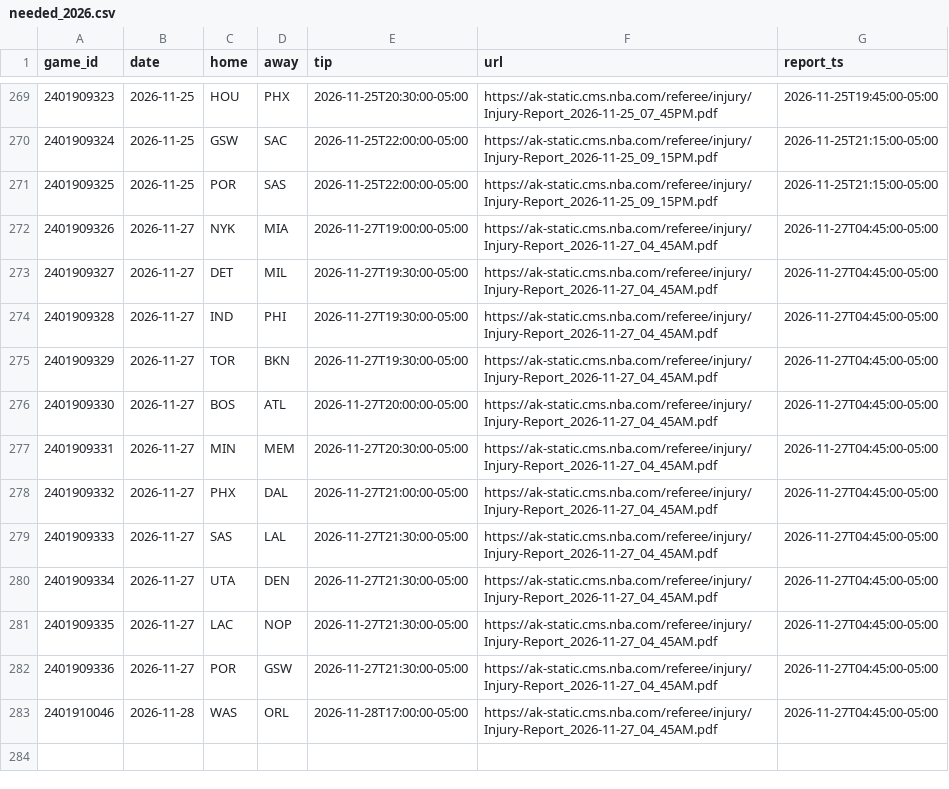
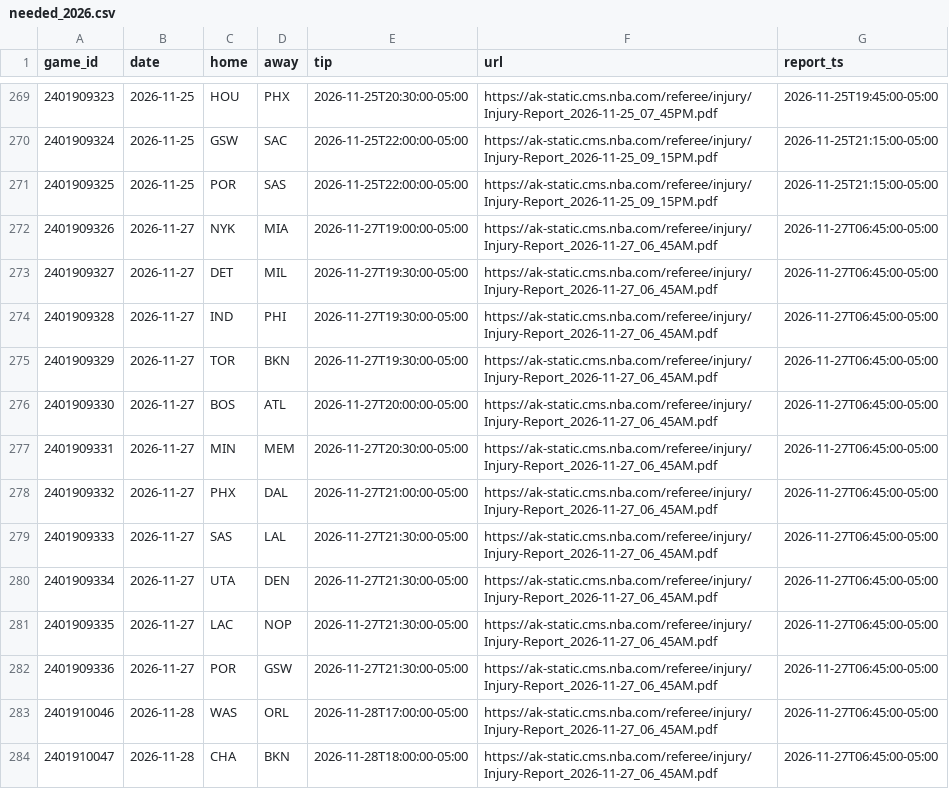
Before and after one commit to roystormfm-beep/nbaPRE, a CSV file: data/external/injury/needed_2026.csv, drawn as a sheet; only a part is shown, gaps mark what is left out.

```diff
--- a/data/external/injury/needed_2026.csv
+++ b/data/external/injury/needed_2026.csv
@@ -271,13 +271,14 @@ game_id,date,home,away,tip,url,report_ts
 2401909325,2026-11-25,POR,SAS,2026-11-25T22:00:00-05:00,https://ak-static.cms.nba.com/referee/injury/Injury-Report_2026-11-25_09_15PM.pdf,2026-11-25T21:15:00-05:00
-2401909326,2026-11-27,NYK,MIA,2026-11-27T19:00:00-05:00,https://ak-static.cms.nba.com/referee/injury/Injury-Report_2026-11-27_04_45AM.pdf,2026-11-27T04:45:00-05:00
-2401909327,2026-11-27,DET,MIL,2026-11-27T19:30:00-05:00,https://ak-static.cms.nba.com/referee/injury/Injury-Report_2026-11-27_04_45AM.pdf,2026-11-27T04:45:00-05:00
-2401909328,2026-11-27,IND,PHI,2026-11-27T19:30:00-05:00,https://ak-static.cms.nba.com/referee/injury/Injury-Report_2026-11-27_04_45AM.pdf,2026-11-27T04:45:00-05:00
-2401909329,2026-11-27,TOR,BKN,2026-11-27T19:30:00-05:00,https://ak-static.cms.nba.com/referee/injury/Injury-Report_2026-11-27_04_45AM.pdf,2026-11-27T04:45:00-05:00
-2401909330,2026-11-27,BOS,ATL,2026-11-27T20:00:00-05:00,https://ak-static.cms.nba.com/referee/injury/Injury-Report_2026-11-27_04_45AM.pdf,2026-11-27T04:45:00-05:00
-2401909331,2026-11-27,MIN,MEM,2026-11-27T20:30:00-05:00,https://ak-static.cms.nba.com/referee/injury/Injury-Report_2026-11-27_04_45AM.pdf,2026-11-27T04:45:00-05:00
-2401909332,2026-11-27,PHX,DAL,2026-11-27T21:00:00-05:00,https://ak-static.cms.nba.com/referee/injury/Injury-Report_2026-11-27_04_45AM.pdf,2026-11-27T04:45:00-05:00
-2401909333,2026-11-27,SAS,LAL,2026-11-27T21:30:00-05:00,https://ak-static.cms.nba.com/referee/injury/Injury-Report_2026-11-27_04_45AM.pdf,2026-11-27T04:45:00-05:00
-2401909334,2026-11-27,UTA,DEN,2026-11-27T21:30:00-05:00,https://ak-static.cms.nba.com/referee/injury/Injury-Report_2026-11-27_04_45AM.pdf,2026-11-27T04:45:00-05:00
-2401909335,2026-11-27,LAC,NOP,2026-11-27T21:30:00-05:00,https://ak-static.cms.nba.com/referee/injury/Injury-Report_2026-11-27_04_45AM.pdf,2026-11-27T04:45:00-05:00
-2401909336,2026-11-27,POR,GSW,2026-11-27T21:30:00-05:00,https://ak-static.cms.nba.com/referee/injury/Injury-Report_2026-11-27_04_45AM.pdf,2026-11-27T04:45:00-05:00
-2401910046,2026-11-28,WAS,ORL,2026-11-28T17:00:00-05:00,https://ak-static.cms.nba.com/referee/injury/Injury-Report_2026-11-27_04_45AM.pdf,2026-11-27T04:45:00-05:00
+2401909326,2026-11-27,NYK,MIA,2026-11-27T19:00:00-05:00,https://ak-static.cms.nba.com/referee/injury/Injury-Report_2026-11-27_06_45AM.pdf,2026-11-27T06:45:00-05:00
+2401909327,2026-11-27,DET,MIL,2026-11-27T19:30:00-05:00,https://ak-static.cms.nba.com/referee/injury/Injury-Report_2026-11-27_06_45AM.pdf,2026-11-27T06:45:00-05:00
+2401909328,2026-11-27,IND,PHI,2026-11-27T19:30:00-05:00,https://ak-static.cms.nba.com/referee/injury/Injury-Report_2026-11-27_06_45AM.pdf,2026-11-27T06:45:00-05:00
+2401909329,2026-11-27,TOR,BKN,2026-11-27T19:30:00-05:00,https://ak-static.cms.nba.com/referee/injury/Injury-Report_2026-11-27_06_45AM.pdf,2026-11-27T06:45:00-05:00
+2401909330,2026-11-27,BOS,ATL,2026-11-27T20:00:00-05:00,https://ak-static.cms.nba.com/referee/injury/Injury-Report_2026-11-27_06_45AM.pdf,2026-11-27T06:45:00-05:00
+2401909331,2026-11-27,MIN,MEM,2026-11-27T20:30:00-05:00,https://ak-static.cms.nba.com/referee/injury/Injury-Report_2026-11-27_06_45AM.pdf,2026-11-27T06:45:00-05:00
+2401909332,2026-11-27,PHX,DAL,2026-11-27T21:00:00-05:00,https://ak-static.cms.nba.com/referee/injury/Injury-Report_2026-11-27_06_45AM.pdf,2026-11-27T06:45:00-05:00
+2401909333,2026-11-27,SAS,LAL,2026-11-27T21:30:00-05:00,https://ak-static.cms.nba.com/referee/injury/Injury-Report_2026-11-27_06_45AM.pdf,2026-11-27T06:45:00-05:00
+2401909334,2026-11-27,UTA,DEN,2026-11-27T21:30:00-05:00,https://ak-static.cms.nba.com/referee/injury/Injury-Report_2026-11-27_06_45AM.pdf,2026-11-27T06:45:00-05:00
+2401909335,2026-11-27,LAC,NOP,2026-11-27T21:30:00-05:00,https://ak-static.cms.nba.com/referee/injury/Injury-Report_2026-11-27_06_45AM.pdf,2026-11-27T06:45:00-05:00
+2401909336,2026-11-27,POR,GSW,2026-11-27T21:30:00-05:00,https://ak-static.cms.nba.com/referee/injury/Injury-Report_2026-11-27_06_45AM.pdf,2026-11-27T06:45:00-05:00
+2401910046,2026-11-28,WAS,ORL,2026-11-28T17:00:00-05:00,https://ak-static.cms.nba.com/referee/injury/Injury-Report_2026-11-27_06_45AM.pdf,2026-11-27T06:45:00-05:00
+2401910047,2026-11-28,CHA,BKN,2026-11-28T18:00:00-05:00,https://ak-static.cms.nba.com/referee/injury/Injury-Report_2026-11-27_06_45AM.pdf,2026-11-27T06:45:00-05:00
```
Also changed, not shown: data/external/injury/index_2026.csv, predictions/registro_2026.csv, 13 other files.
